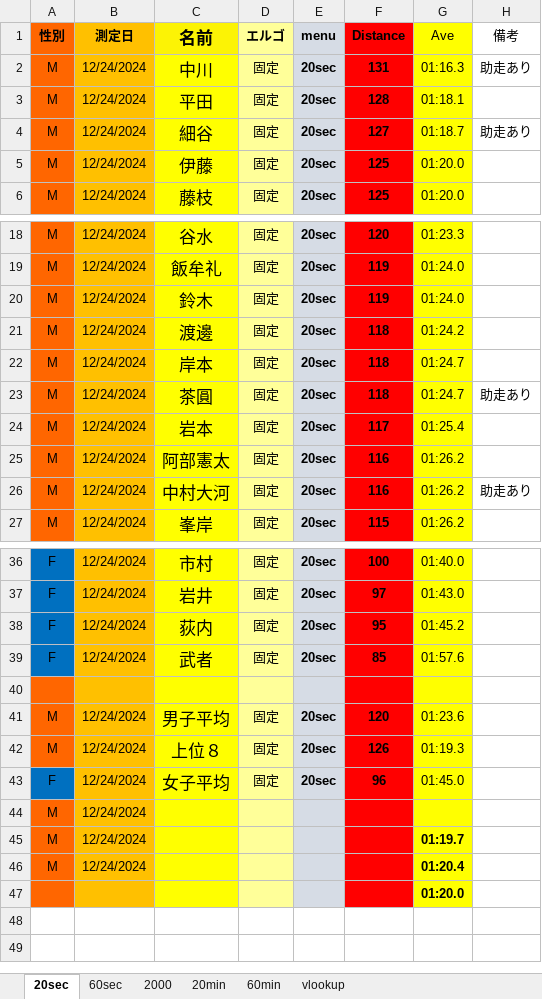
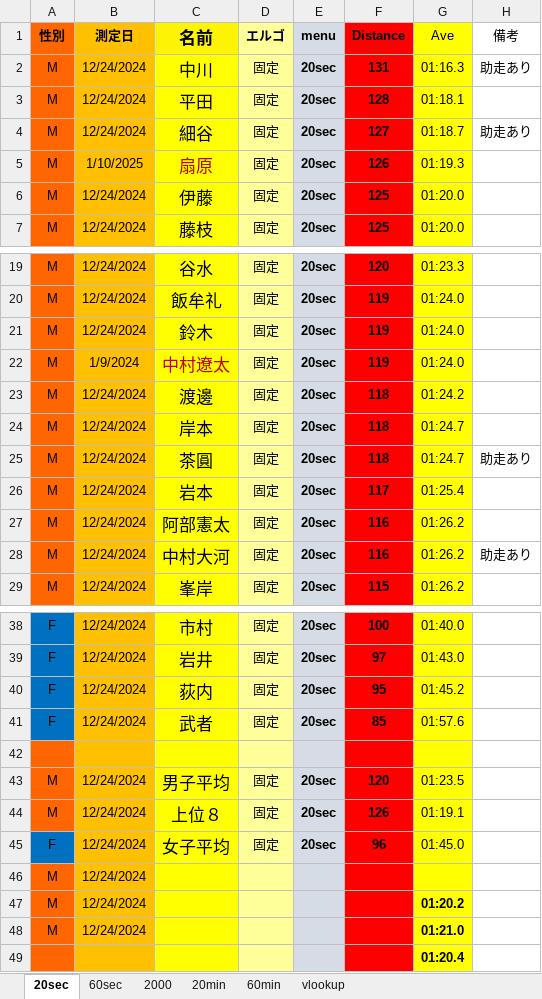
Before and after one commit to riku89-2004/First, an Excel workbook: store/5challenges_calculation.xlsx, sheet 20sec, drawn as a sheet; only a part is shown, gaps mark what is left out; values as stored, in another font and other column widths than the file's, no borders; addresses are those after the commit; the diff names each change by its address in the sheet, - before the commit and + after, or states it on an @@ line.

```diff
--- a/store/5challenges_calculation.xlsx (sheet 20sec)
+++ b/store/5challenges_calculation.xlsx (sheet 20sec)
+row 5: M | 1/10/2025 | 扇原 | 固定 | 20sec | 126 | 01:19.3
+row 22: M | 1/9/2024 | 中村遼太 | 固定 | 20sec | 119 | 01:24.0
-G43 (Ave): 01:23.6
+G43 (Ave): 01:23.5
-G44 (Ave): 01:19.3
+G44 (Ave): 01:19.1
-G47 (Ave): 01:19.7
+G47 (Ave): 01:20.2
-G48 (Ave): 01:20.4
+G48 (Ave): 01:21.0
-G49 (Ave): 01:20.0
+G49 (Ave): 01:20.4
```
Also changed, not shown: sheet 60min, sheet 2000, sheet 20min, sheet 60sec, formulas that keep their value, hidden cells, store/5challenges.xlsx.
